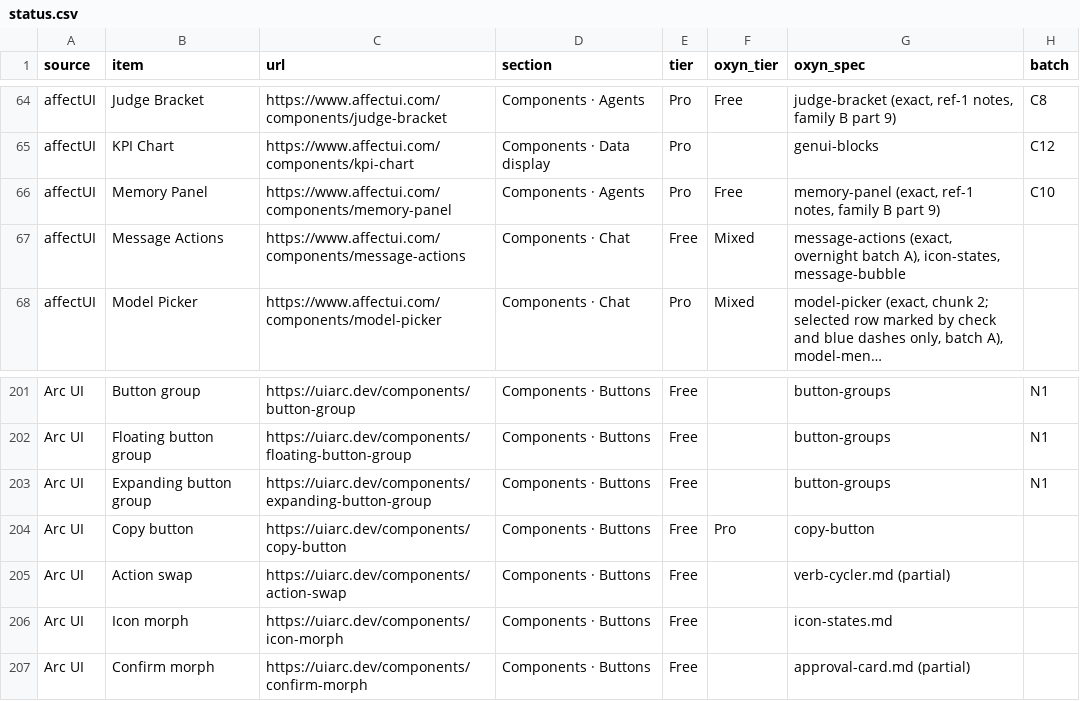
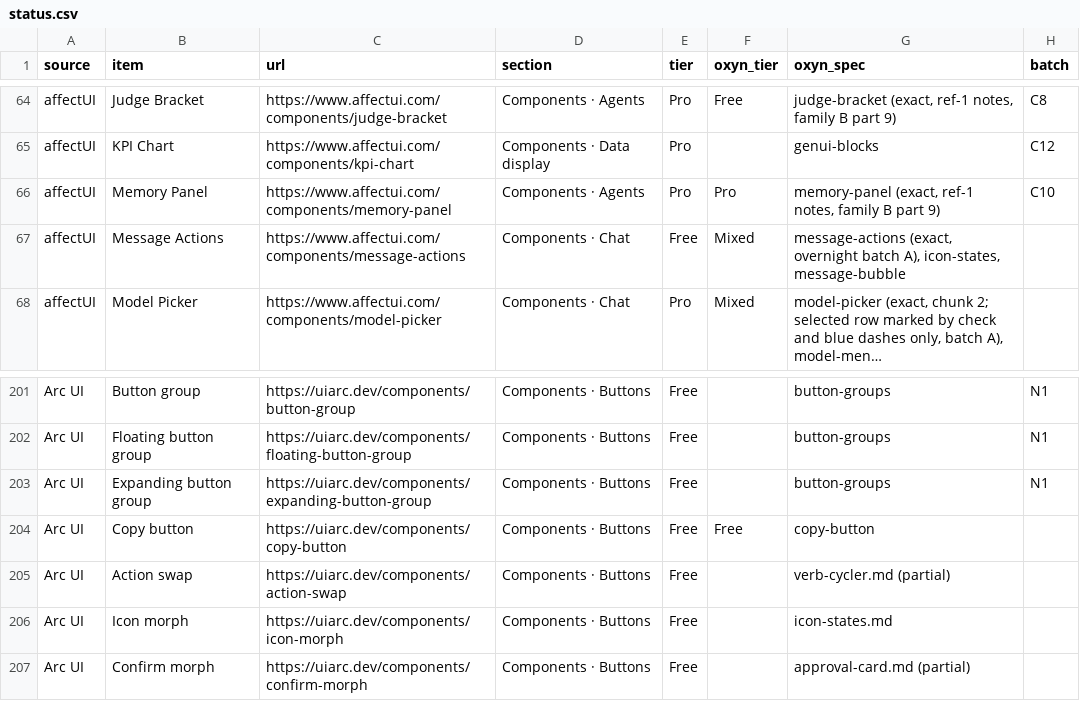
Before and after one commit to ismailqureshi72/Oxyn, a CSV file: docs/parity/status.csv, drawn as a sheet; only a part is shown, gaps mark what is left out; long unchanged cells end in …; the diff names each change by its address in the sheet, - before the commit and + after, or states it on an @@ line.

Commit message:
fix(pricing): close the Free list over what free items render
reasoning-block renders copy-button, so copy-button is Free and memory-panel (next by
score) drops out; still 74 free. status.csv oxyn_tier follows.

Co-authored-by: Ismail Qureshi <254414836+ismailqureshi72@users.noreply.github.com>

```diff
--- a/docs/parity/status.csv
+++ b/docs/parity/status.csv
-F66 (oxyn_tier): Free
+F66 (oxyn_tier): Pro
-F204 (oxyn_tier): Pro
+F204 (oxyn_tier): Free
```
Also changed, not shown: 1 other file.
